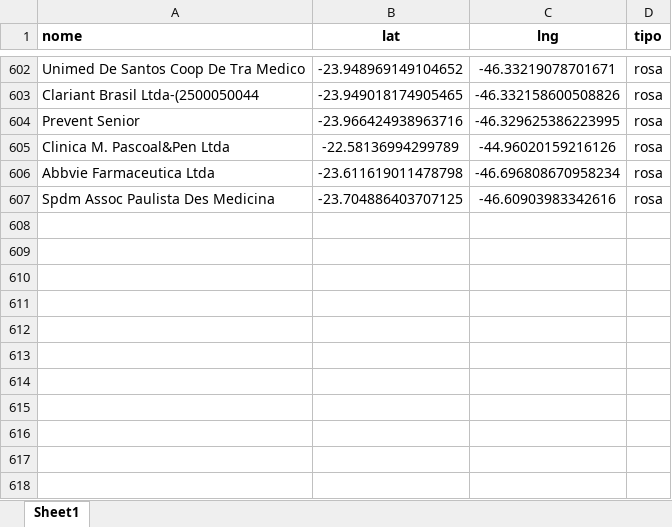
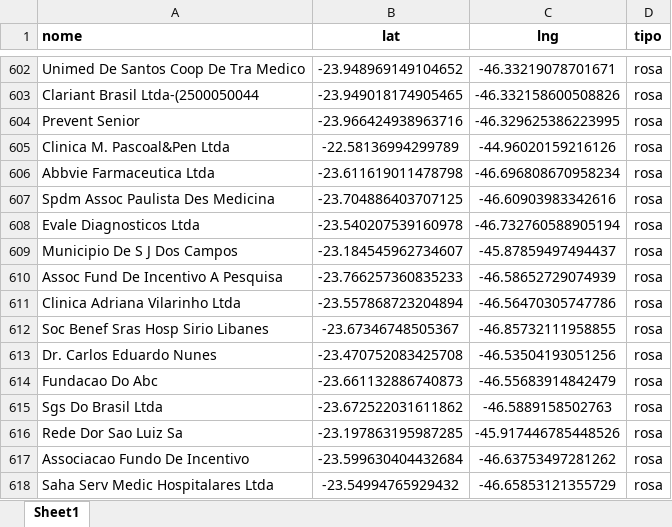
Before and after one commit to BeelZoro/mapa-dhl, an Excel workbook: dados_mapa.xlsx, sheet Sheet1, drawn as a sheet; only a part is shown, gaps mark what is left out; values as stored, in another font and other column widths than the file's, no borders; the diff names each change by its address in the sheet, - before the commit and + after, or states it on an @@ line.

Commit message:
Atualização via site

```diff
--- a/dados_mapa.xlsx (sheet Sheet1)
+++ b/dados_mapa.xlsx (sheet Sheet1)
+row 608: Evale Diagnosticos Ltda | -23.540207539160978 | -46.732760588905194 | rosa
+row 609: Municipio De S J Dos Campos | -23.184545962734607 | -45.87859497494437 | rosa
+row 610: Assoc Fund De Incentivo A Pesquisa | -23.766257360835233 | -46.58652729074939 | rosa
+row 611: Clinica Adriana Vilarinho Ltda | -23.557868723204894 | -46.56470305747786 | rosa
+row 612: Soc Benef Sras Hosp Sirio Libanes | -23.67346748505367 | -46.85732111958855 | rosa
+row 613: Dr. Carlos Eduardo Nunes | -23.470752083425708 | -46.53504193051256 | rosa
+row 614: Fundacao Do Abc | -23.661132886740873 | -46.55683914842479 | rosa
+row 615: Sgs Do Brasil Ltda | -23.672522031611862 | -46.5889158502763 | rosa
+row 616: Rede Dor Sao Luiz Sa | -23.197863195987285 | -45.917446785448526 | rosa
+row 617: Associacao Fundo De Incentivo | -23.599630404432684 | -46.63753497281262 | rosa
+row 618: Saha Serv Medic Hospitalares Ltda | -23.54994765929432 | -46.65853121355729 | rosa
```
